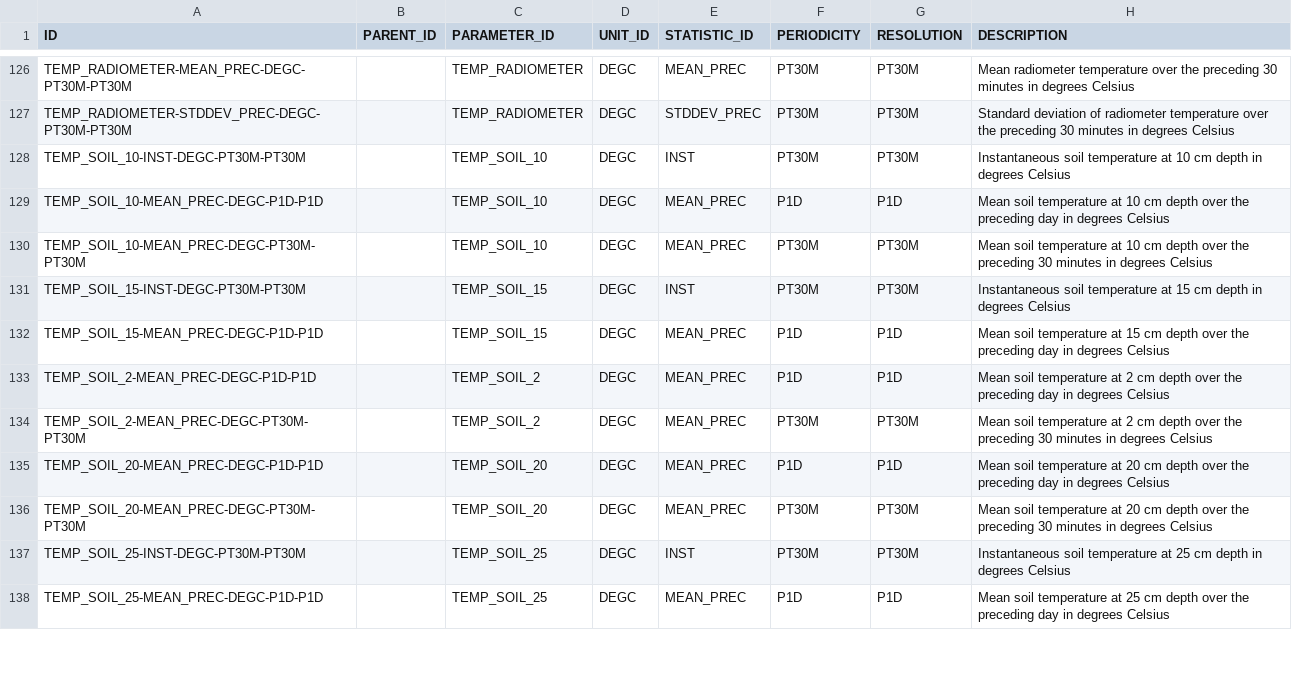
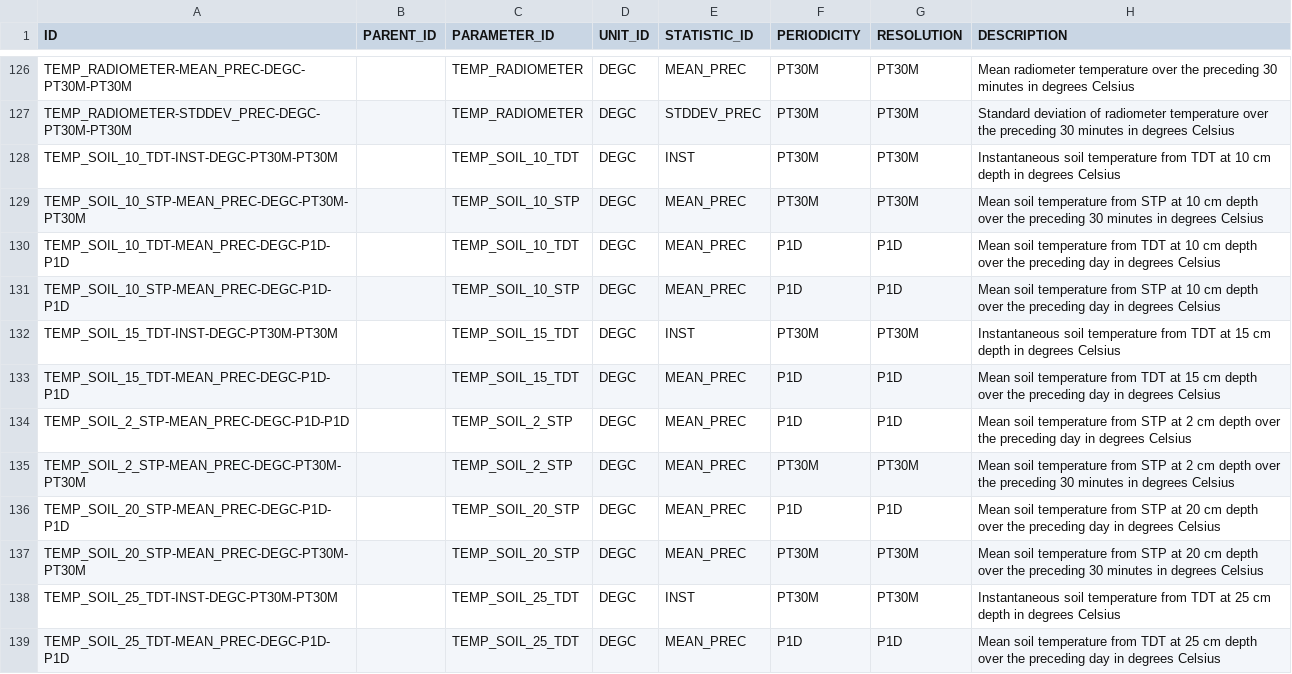
Before and after one commit to NERC-CEH/fdri-discovery, a CSV file: sample_data/src/MEASURES.csv, drawn as a sheet; only a part is shown, gaps mark what is left out; the diff covers the shown part only.

```diff
--- a/sample_data/src/MEASURES.csv
+++ b/sample_data/src/MEASURES.csv
@@ -127,12 +127,13 @@ TEMP_RADIOMETER-MEAN_PREC-DEGC-PT30M-PT30M,,TEMP_RADIOMETER,DEGC,MEAN_PREC,PT30M
 TEMP_RADIOMETER-STDDEV_PREC-DEGC-PT30M-PT30M,,TEMP_RADIOMETER,DEGC,STDDEV_PREC,PT30M,PT30M,Standard deviation of radiometer temperature over the preceding 30 minutes in degrees Celsius
-TEMP_SOIL_10-INST-DEGC-PT30M-PT30M,,TEMP_SOIL_10,DEGC,INST,PT30M,PT30M,Instantaneous soil temperature at 10 cm depth in degrees Celsius
-TEMP_SOIL_10-MEAN_PREC-DEGC-P1D-P1D,,TEMP_SOIL_10,DEGC,MEAN_PREC,P1D,P1D,Mean soil temperature at 10 cm depth over the preceding day in degrees Celsius
-TEMP_SOIL_10-MEAN_PREC-DEGC-PT30M-PT30M,,TEMP_SOIL_10,DEGC,MEAN_PREC,PT30M,PT30M,Mean soil temperature at 10 cm depth over the preceding 30 minutes in degrees Celsius
-TEMP_SOIL_15-INST-DEGC-PT30M-PT30M,,TEMP_SOIL_15,DEGC,INST,PT30M,PT30M,Instantaneous soil temperature at 15 cm depth in degrees Celsius
-TEMP_SOIL_15-MEAN_PREC-DEGC-P1D-P1D,,TEMP_SOIL_15,DEGC,MEAN_PREC,P1D,P1D,Mean soil temperature at 15 cm depth over the preceding day in degrees Celsius
-TEMP_SOIL_2-MEAN_PREC-DEGC-P1D-P1D,,TEMP_SOIL_2,DEGC,MEAN_PREC,P1D,P1D,Mean soil temperature at 2 cm depth over the preceding day in degrees Celsius
-TEMP_SOIL_2-MEAN_PREC-DEGC-PT30M-PT30M,,TEMP_SOIL_2,DEGC,MEAN_PREC,PT30M,PT30M,Mean soil temperature at 2 cm depth over the preceding 30 minutes in degrees Celsius
-TEMP_SOIL_20-MEAN_PREC-DEGC-P1D-P1D,,TEMP_SOIL_20,DEGC,MEAN_PREC,P1D,P1D,Mean soil temperature at 20 cm depth over the preceding day in degrees Celsius
-TEMP_SOIL_20-MEAN_PREC-DEGC-PT30M-PT30M,,TEMP_SOIL_20,DEGC,MEAN_PREC,PT30M,PT30M,Mean soil temperature at 20 cm depth over the preceding 30 minutes in degrees Celsius
-TEMP_SOIL_25-INST-DEGC-PT30M-PT30M,,TEMP_SOIL_25,DEGC,INST,PT30M,PT30M,Instantaneous soil temperature at 25 cm depth in degrees Celsius
-TEMP_SOIL_25-MEAN_PREC-DEGC-P1D-P1D,,TEMP_SOIL_25,DEGC,MEAN_PREC,P1D,P1D,Mean soil temperature at 25 cm depth over the preceding day in degrees Celsius
+TEMP_SOIL_10_TDT-INST-DEGC-PT30M-PT30M,,TEMP_SOIL_10_TDT,DEGC,INST,PT30M,PT30M,Instantaneous soil temperature from TDT at 10 cm depth in degrees Celsius
+TEMP_SOIL_10_STP-MEAN_PREC-DEGC-PT30M-PT30M,,TEMP_SOIL_10_STP,DEGC,MEAN_PREC,PT30M,PT30M,Mean soil temperature from STP at 10 cm depth over the preceding 30 minutes in degrees Celsius
+TEMP_SOIL_10_TDT-MEAN_PREC-DEGC-P1D-P1D,,TEMP_SOIL_10_TDT,DEGC,MEAN_PREC,P1D,P1D,Mean soil temperature from TDT at 10 cm depth over the preceding day in degrees Celsius
+TEMP_SOIL_10_STP-MEAN_PREC-DEGC-P1D-P1D,,TEMP_SOIL_10_STP,DEGC,MEAN_PREC,P1D,P1D,Mean soil temperature from STP at 10 cm depth over the preceding day in degrees Celsius
+TEMP_SOIL_15_TDT-INST-DEGC-PT30M-PT30M,,TEMP_SOIL_15_TDT,DEGC,INST,PT30M,PT30M,Instantaneous soil temperature from TDT at 15 cm depth in degrees Celsius
+TEMP_SOIL_15_TDT-MEAN_PREC-DEGC-P1D-P1D,,TEMP_SOIL_15_TDT,DEGC,MEAN_PREC,P1D,P1D,Mean soil temperature from TDT at 15 cm depth over the preceding day in degrees Celsius
+TEMP_SOIL_2_STP-MEAN_PREC-DEGC-P1D-P1D,,TEMP_SOIL_2_STP,DEGC,MEAN_PREC,P1D,P1D,Mean soil temperature from STP at 2 cm depth over the preceding day in degrees Celsius
+TEMP_SOIL_2_STP-MEAN_PREC-DEGC-PT30M-PT30M,,TEMP_SOIL_2_STP,DEGC,MEAN_PREC,PT30M,PT30M,Mean soil temperature from STP at 2 cm depth over the preceding 30 minutes in degrees Celsius
+TEMP_SOIL_20_STP-MEAN_PREC-DEGC-P1D-P1D,,TEMP_SOIL_20_STP,DEGC,MEAN_PREC,P1D,P1D,Mean soil temperature from STP at 20 cm depth over the preceding day in degrees Celsius
+TEMP_SOIL_20_STP-MEAN_PREC-DEGC-PT30M-PT30M,,TEMP_SOIL_20_STP,DEGC,MEAN_PREC,PT30M,PT30M,Mean soil temperature from STP at 20 cm depth over the preceding 30 minutes in degrees Celsius
+TEMP_SOIL_25_TDT-INST-DEGC-PT30M-PT30M,,TEMP_SOIL_25_TDT,DEGC,INST,PT30M,PT30M,Instantaneous soil temperature from TDT at 25 cm depth in degrees Celsius
+TEMP_SOIL_25_TDT-MEAN_PREC-DEGC-P1D-P1D,,TEMP_SOIL_25_TDT,DEGC,MEAN_PREC,P1D,P1D,Mean soil temperature from TDT at 25 cm depth over the preceding day in degrees Celsius
```
Also changed, not shown: 3 added rows and 88 edited cells elsewhere in this file, sample_data/src/PARAMETERS_IDS.csv, 1 other file.
